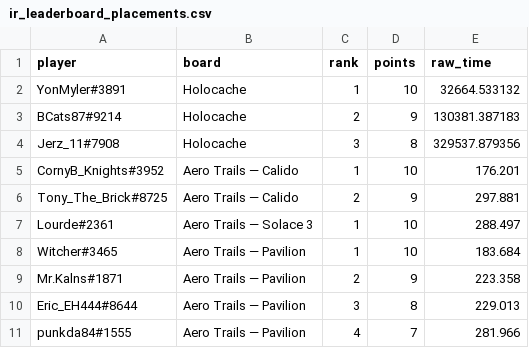
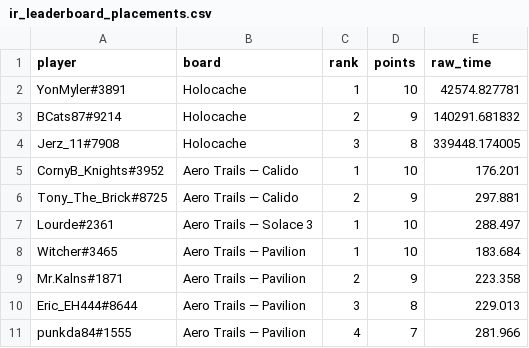
Before and after one commit to Rise-Underground/Rise-Underground.github.io, a CSV file: ir_leaderboard_placements.csv, drawn as a sheet; only a part is shown.

```diff
--- a/ir_leaderboard_placements.csv
+++ b/ir_leaderboard_placements.csv
@@ -1,5 +1,5 @@
 player,board,rank,points,raw_time
-"YonMyler#3891","Holocache",1,10,32664.533132
-"BCats87#9214","Holocache",2,9,130381.387183
-"Jerz_11#7908","Holocache",3,8,329537.879356
+"YonMyler#3891","Holocache",1,10,42574.827781
+"BCats87#9214","Holocache",2,9,140291.681832
+"Jerz_11#7908","Holocache",3,8,339448.174005
 "CornyB_Knights#3952","Aero Trails — Calido",1,10,176.201
```
Also changed, not shown: 1 other file.
